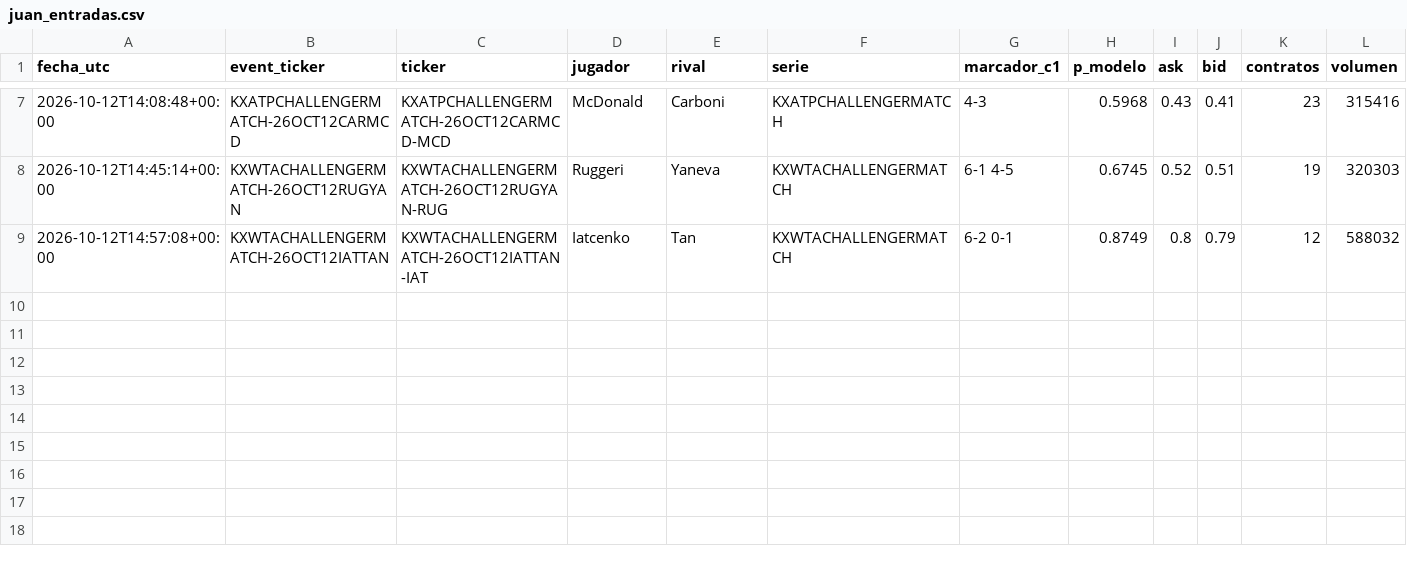
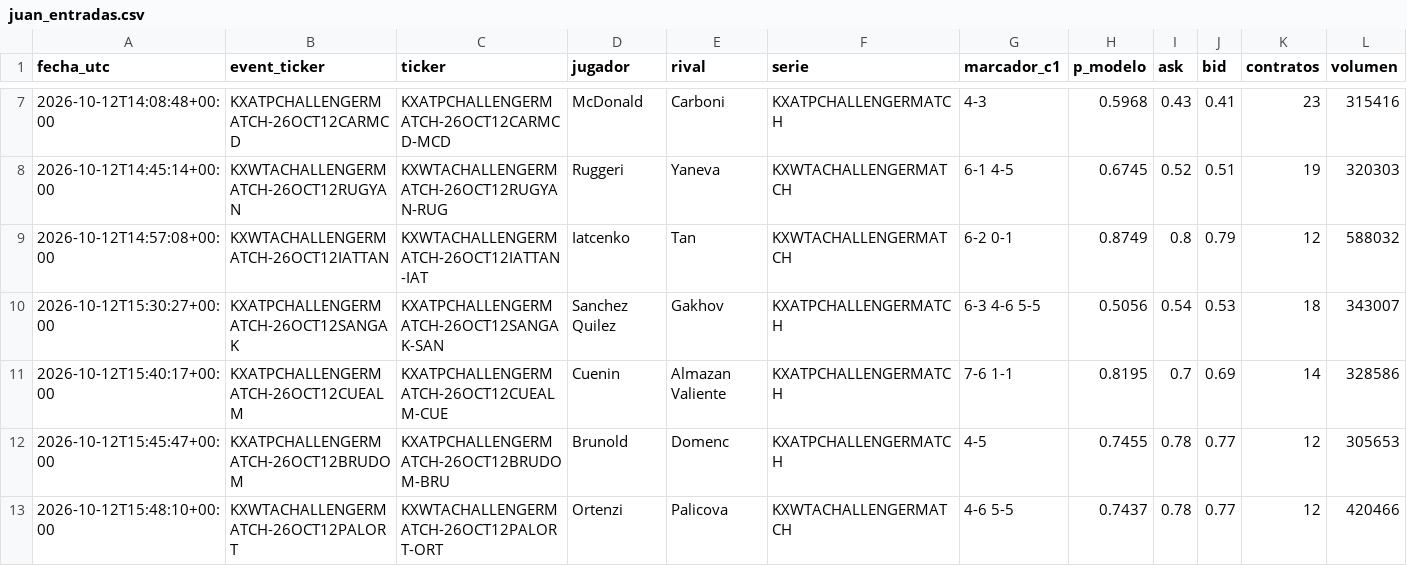
Before and after one commit to dineroforever/tenis-alertas, a CSV file: juan_entradas.csv, drawn as a sheet; only a part is shown, gaps mark what is left out.

```diff
--- a/juan_entradas.csv
+++ b/juan_entradas.csv
@@ -9 +9,5 @@ fecha_utc,event_ticker,ticker,jugador,rival,serie,marcador_c1,p_modelo,ask,bid,c
 2026-10-12T14:57:08+00:00,KXWTACHALLENGERMATCH-26OCT12IATTAN,KXWTACHALLENGERMATCH-26OCT12IATTAN-IAT,Iatcenko,Tan,KXWTACHALLENGERMATCH,6-2 0-1,0.8749,0.8,0.79,12,588032
+2026-10-12T15:30:27+00:00,KXATPCHALLENGERMATCH-26OCT12SANGAK,KXATPCHALLENGERMATCH-26OCT12SANGAK-SAN,Sanchez Quilez,Gakhov,KXATPCHALLENGERMATCH,6-3 4-6 5-5,0.5056,0.54,0.53,18,343007
+2026-10-12T15:40:17+00:00,KXATPCHALLENGERMATCH-26OCT12CUEALM,KXATPCHALLENGERMATCH-26OCT12CUEALM-CUE,Cuenin,Almazan Valiente,KXATPCHALLENGERMATCH,7-6 1-1,0.8195,0.7,0.69,14,328586
+2026-10-12T15:45:47+00:00,KXATPCHALLENGERMATCH-26OCT12BRUDOM,KXATPCHALLENGERMATCH-26OCT12BRUDOM-BRU,Brunold,Domenc,KXATPCHALLENGERMATCH,4-5,0.7455,0.78,0.77,12,305653
+2026-10-12T15:48:10+00:00,KXWTACHALLENGERMATCH-26OCT12PALORT,KXWTACHALLENGERMATCH-26OCT12PALORT-ORT,Ortenzi,Palicova,KXWTACHALLENGERMATCH,4-6 5-5,0.7437,0.78,0.77,12,420466
```
Also changed, not shown: candidatos.csv, marcas_guia_juan.csv, 10 other files.
